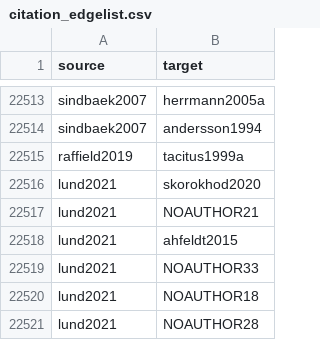
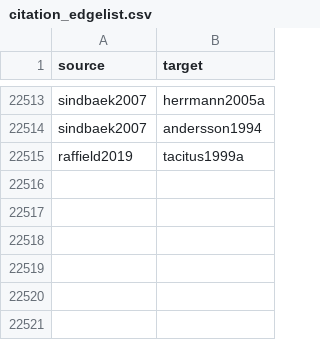
Before and after one commit to zackbatist/BibVik, a CSV file: data/citation_edgelist.csv, drawn as a sheet; only a part is shown, gaps mark what is left out; the diff names each change by its address in the sheet, - before the commit and + after, or states it on an @@ line.

Commit message:
Regenerate export after cited_by cleanup fix (1813 dangling entries reduced to 8)

```diff
--- a/data/citation_edgelist.csv
+++ b/data/citation_edgelist.csv
-row 22516: lund2021 | skorokhod2020
-row 22517: lund2021 | NOAUTHOR21
-row 22518: lund2021 | ahfeldt2015
-row 22519: lund2021 | NOAUTHOR33
-row 22520: lund2021 | NOAUTHOR18
-row 22521: lund2021 | NOAUTHOR28
```
Also changed, not shown: 4 other files.
